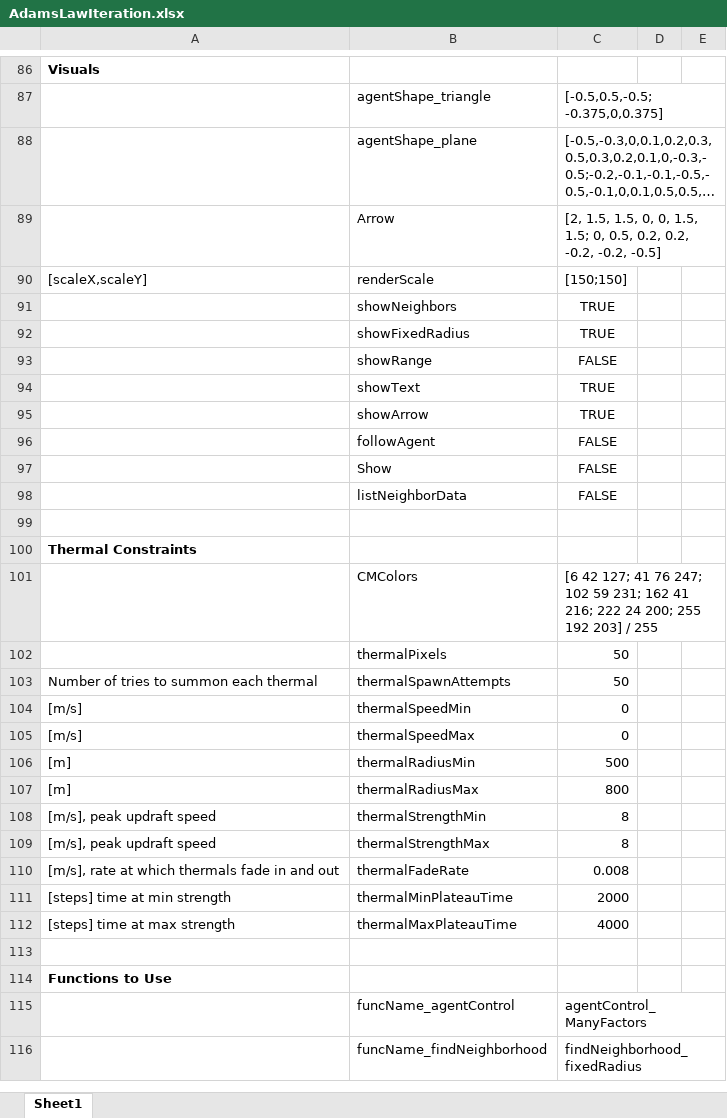
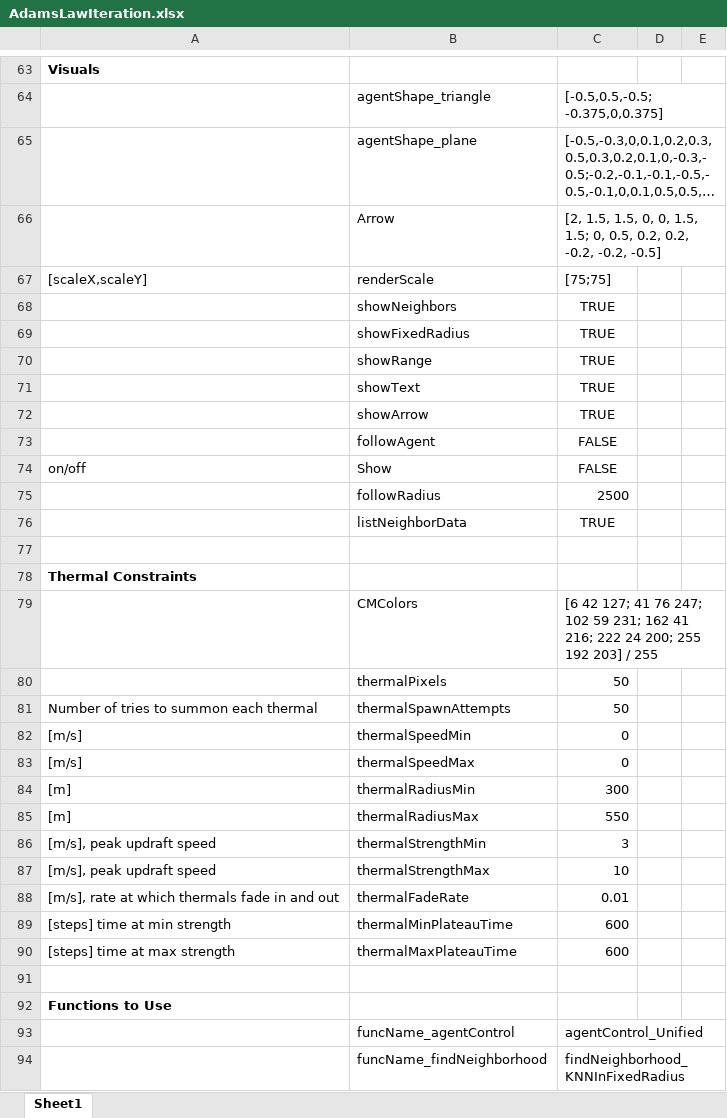
Before and after one commit to wvu-robotics/REU_MatlabSim, an Excel workbook: matlab/REU_2022/Topic_3_Soaring/Sim Draft 1/Code of Laws/AdamsLawIteration.xlsx, sheet Sheet1, drawn as a sheet; only a part is shown, gaps mark what is left out; long unchanged cells end in …; values as stored, in another font and other column widths than the file's, no borders; addresses are those after the commit; the diff covers the shown part only; the diff names each change by its address in the sheet, - before the commit and + after, or states it on an @@ line.

```diff
--- a/matlab/REU_2022/Topic_3_Soaring/Sim Draft 1/Code of Laws/AdamsLawIteration.xlsx (sheet Sheet1)
+++ b/matlab/REU_2022/Topic_3_Soaring/Sim Draft 1/Code of Laws/AdamsLawIteration.xlsx (sheet Sheet1)
-C67: [150;150]
+C67: [75;75]
-C70: FALSE
+C70: TRUE
-A74: (empty)
+A74: on/off
+row 75:  | followRadius | 2500
-C76: FALSE
+C76: TRUE
-C84: 500
+C84: 300
-C85: 800
+C85: 550
-C86: 8
+C86: 3
-C87: 8
+C87: 10
-C88: 0.008
+C88: 0.01
-C89: 2000
+C89: 600
-C90: 4000
+C90: 600
-C93: agentControl_ManyFactors
+C93: agentControl_Unified
-C94: findNeighborhood_fixedRadius
+C94: findNeighborhood_KNNInFixedRadius
```
Also changed, not shown: 6 added rows, 29 removed rows, 1 moved row and 36 edited cells elsewhere in this sheet, 2 other files.
